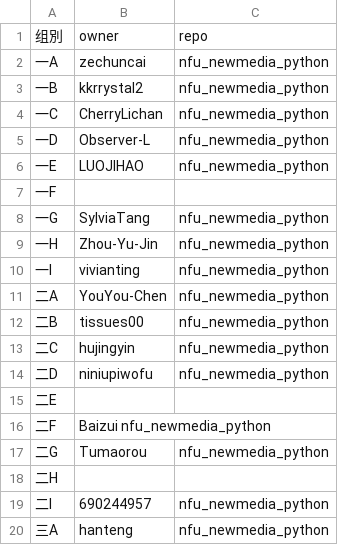
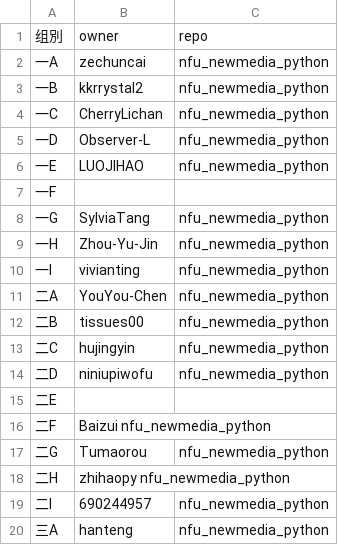
Before and after one commit to zhihaopy/nfu_newmedia_python, a TSV file: list_projects.tsv, drawn as a sheet.

Commit message:
Create list_projects.tsv

```diff
--- a/list_projects.tsv
+++ b/list_projects.tsv
@@ -17,3 +17,3 @@
 二G	Tumaorou	nfu_newmedia_python
-二H		
+二H	zhihaopy  nfu_newmedia_python
 二I	690244957	nfu_newmedia_python
```
